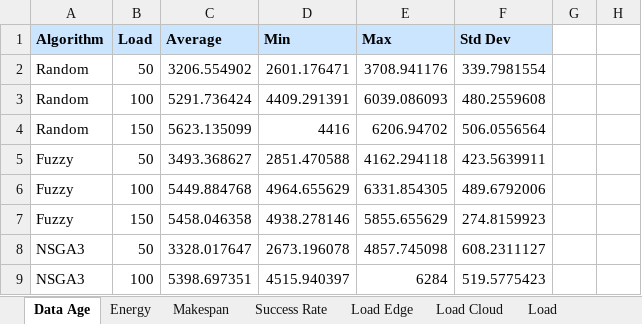
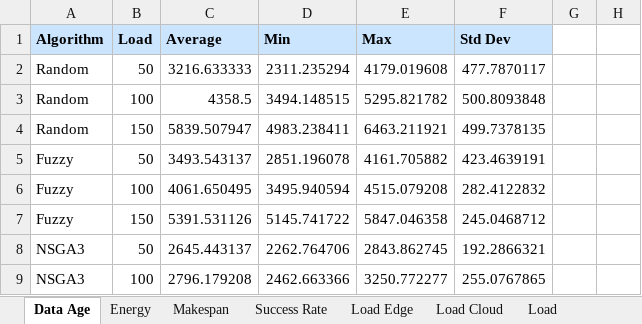
Before and after one commit to Anonymous0-0paper/QUEST, an Excel workbook: result-montage-1.xlsx, sheet Data Age, drawn as a sheet; only a part is shown; values as stored, in another font and other column widths than the file's, no borders; the diff covers the shown part only; the diff names each change by its address in the sheet, - before the commit and + after, or states it on an @@ line.

```diff
--- a/result-montage-1.xlsx (sheet Data Age)
+++ b/result-montage-1.xlsx (sheet Data Age)
-C2: 3206.554902
+C2: 3216.633333
-D2: 2601.176471
+D2: 2311.235294
-E2: 3708.941176
+E2: 4179.019608
-F2: 339.7981554
+F2: 477.7870117
-C3: 5291.736424
+C3: 4358.5
-D3: 4409.291391
+D3: 3494.148515
-E3: 6039.086093
+E3: 5295.821782
-F3: 480.2559608
+F3: 500.8093848
-C4: 5623.135099
+C4: 5839.507947
-D4: 4416
+D4: 4983.238411
-E4: 6206.94702
+E4: 6463.211921
-F4: 506.0556564
+F4: 499.7378135
-C5: 3493.368627
+C5: 3493.543137
-D5: 2851.470588
+D5: 2851.196078
-E5: 4162.294118
+E5: 4161.705882
-F5: 423.5639911
+F5: 423.4639191
-C6: 5449.884768
+C6: 4061.650495
-D6: 4964.655629
+D6: 3495.940594
-E6: 6331.854305
+E6: 4515.079208
-F6: 489.6792006
+F6: 282.4122832
-C7: 5458.046358
+C7: 5391.531126
-D7: 4938.278146
+D7: 5145.741722
-E7: 5855.655629
+E7: 5847.046358
-F7: 274.8159923
+F7: 245.0468712
-C8: 3328.017647
+C8: 2645.443137
-D8: 2673.196078
+D8: 2262.764706
-E8: 4857.745098
+E8: 2843.862745
-F8: 608.2311127
+F8: 192.2866321
-C9: 5398.697351
+C9: 2796.179208
-D9: 4515.940397
+D9: 2462.663366
-E9: 6284
+E9: 3250.772277
-F9: 519.5775423
+F9: 255.0767865
```
Also changed, not shown: 12 added rows, 6 removed rows, 57 edited cells and cell formats elsewhere in this sheet, sheet Makespan, sheet Energy, sheet Load Cloud, sheet Load Edge, sheet Success Rate, 16 other files.
